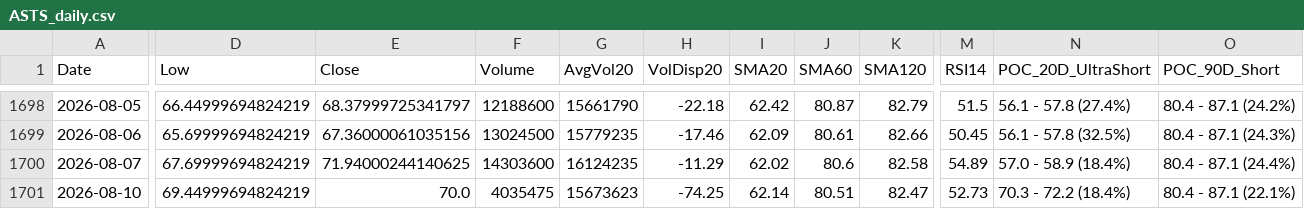
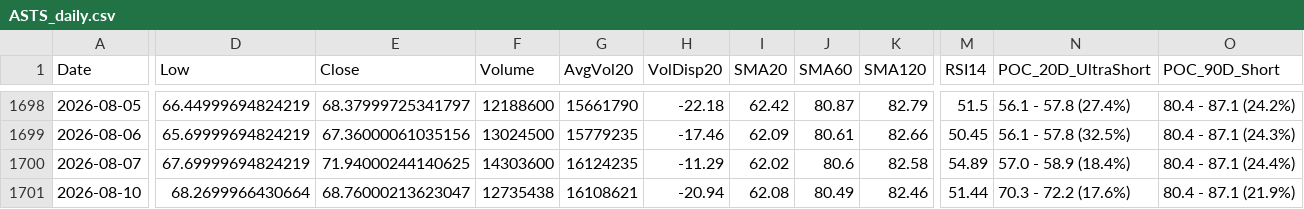
Before and after one commit to Junwoo-Genius/market-snapshot, a CSV file: public/csv/ASTS_daily.csv, drawn as a sheet; only a part is shown, gaps mark what is left out; the diff names each change by its address in the sheet, - before the commit and + after, or states it on an @@ line.

```diff
--- a/public/csv/ASTS_daily.csv
+++ b/public/csv/ASTS_daily.csv
-D1701 (Low): 69.44999694824219
+D1701 (Low): 68.2699966430664
-E1701 (Close): 70.0
+E1701 (Close): 68.76000213623047
-F1701 (Volume): 4035475
+F1701 (Volume): 12735438
-G1701 (AvgVol20): 15673623
+G1701 (AvgVol20): 16108621
-H1701 (VolDisp20): -74.25
+H1701 (VolDisp20): -20.94
-I1701 (SMA20): 62.14
+I1701 (SMA20): 62.08
-J1701 (SMA60): 80.51
+J1701 (SMA60): 80.49
-K1701 (SMA120): 82.47
+K1701 (SMA120): 82.46
-M1701 (RSI14): 52.73
+M1701 (RSI14): 51.44
-N1701 (POC_20D_UltraShort): 70.3 - 72.2 (18.4%)
+N1701 (POC_20D_UltraShort): 70.3 - 72.2 (17.6%)
-O1701 (POC_90D_Short): 80.4 - 87.1 (22.1%)
+O1701 (POC_90D_Short): 80.4 - 87.1 (21.9%)
```
Also changed, not shown: public/csv/CRCL_daily.csv, public/csv/IONQ_daily.csv, 26 other files.
